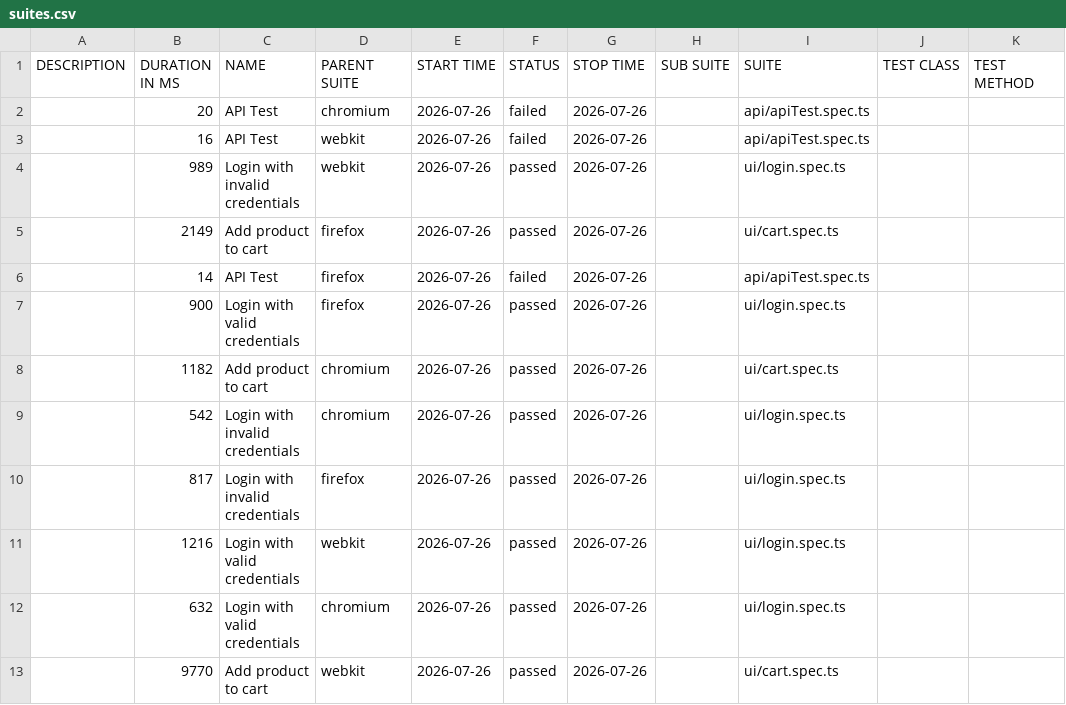
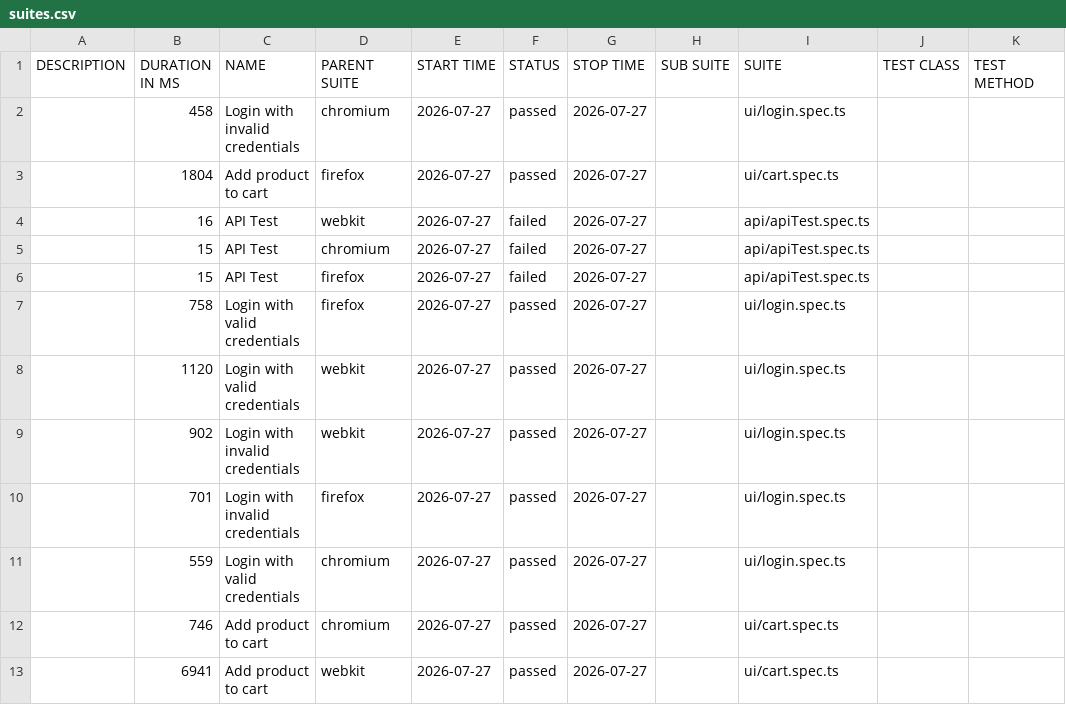
Before and after one commit to Ash-leyPereira/playwright-ts-framework, a CSV file: data/suites.csv, drawn as a sheet.

```diff
--- a/data/suites.csv
+++ b/data/suites.csv
@@ -1,13 +1,13 @@
 "DESCRIPTION","DURATION IN MS","NAME","PARENT SUITE","START TIME","STATUS","STOP TIME","SUB SUITE","SUITE","TEST CLASS","TEST METHOD"
-"","20","API Test","chromium","2026-07-26","failed","2026-07-26","","api/apiTest.spec.ts","",""
-"","16","API Test","webkit","2026-07-26","failed","2026-07-26","","api/apiTest.spec.ts","",""
-"","989","Login with invalid credentials","webkit","2026-07-26","passed","2026-07-26","","ui/login.spec.ts","",""
-"","2149","Add product to cart","firefox","2026-07-26","passed","2026-07-26","","ui/cart.spec.ts","",""
-"","14","API Test","firefox","2026-07-26","failed","2026-07-26","","api/apiTest.spec.ts","",""
-"","900","Login with valid credentials","firefox","2026-07-26","passed","2026-07-26","","ui/login.spec.ts","",""
-"","1182","Add product to cart","chromium","2026-07-26","passed","2026-07-26","","ui/cart.spec.ts","",""
-"","542","Login with invalid credentials","chromium","2026-07-26","passed","2026-07-26","","ui/login.spec.ts","",""
-"","817","Login with invalid credentials","firefox","2026-07-26","passed","2026-07-26","","ui/login.spec.ts","",""
-"","1216","Login with valid credentials","webkit","2026-07-26","passed","2026-07-26","","ui/login.spec.ts","",""
-"","632","Login with valid credentials","chromium","2026-07-26","passed","2026-07-26","","ui/login.spec.ts","",""
-"","9770","Add product to cart","webkit","2026-07-26","passed","2026-07-26","","ui/cart.spec.ts","",""
+"","458","Login with invalid credentials","chromium","2026-07-27","passed","2026-07-27","","ui/login.spec.ts","",""
+"","1804","Add product to cart","firefox","2026-07-27","passed","2026-07-27","","ui/cart.spec.ts","",""
+"","16","API Test","webkit","2026-07-27","failed","2026-07-27","","api/apiTest.spec.ts","",""
+"","15","API Test","chromium","2026-07-27","failed","2026-07-27","","api/apiTest.spec.ts","",""
+"","15","API Test","firefox","2026-07-27","failed","2026-07-27","","api/apiTest.spec.ts","",""
+"","758","Login with valid credentials","firefox","2026-07-27","passed","2026-07-27","","ui/login.spec.ts","",""
+"","1120","Login with valid credentials","webkit","2026-07-27","passed","2026-07-27","","ui/login.spec.ts","",""
+"","902","Login with invalid credentials","webkit","2026-07-27","passed","2026-07-27","","ui/login.spec.ts","",""
+"","701","Login with invalid credentials","firefox","2026-07-27","passed","2026-07-27","","ui/login.spec.ts","",""
+"","559","Login with valid credentials","chromium","2026-07-27","passed","2026-07-27","","ui/login.spec.ts","",""
+"","746","Add product to cart","chromium","2026-07-27","passed","2026-07-27","","ui/cart.spec.ts","",""
+"","6941","Add product to cart","webkit","2026-07-27","passed","2026-07-27","","ui/cart.spec.ts","",""
```
Also changed, not shown: 53 other files.
